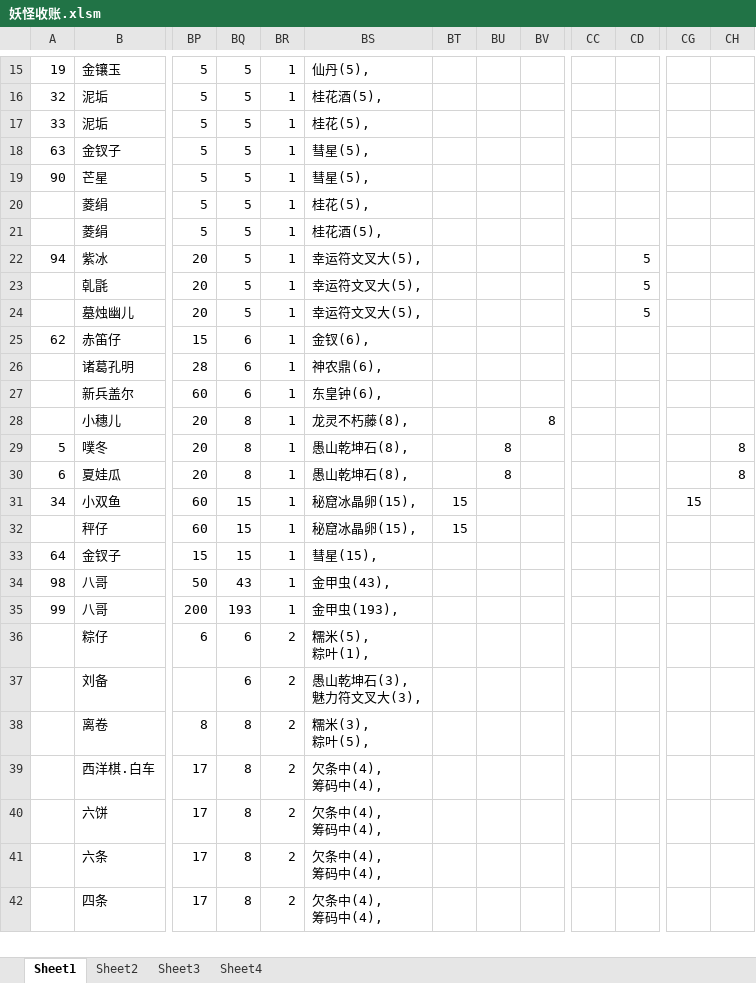
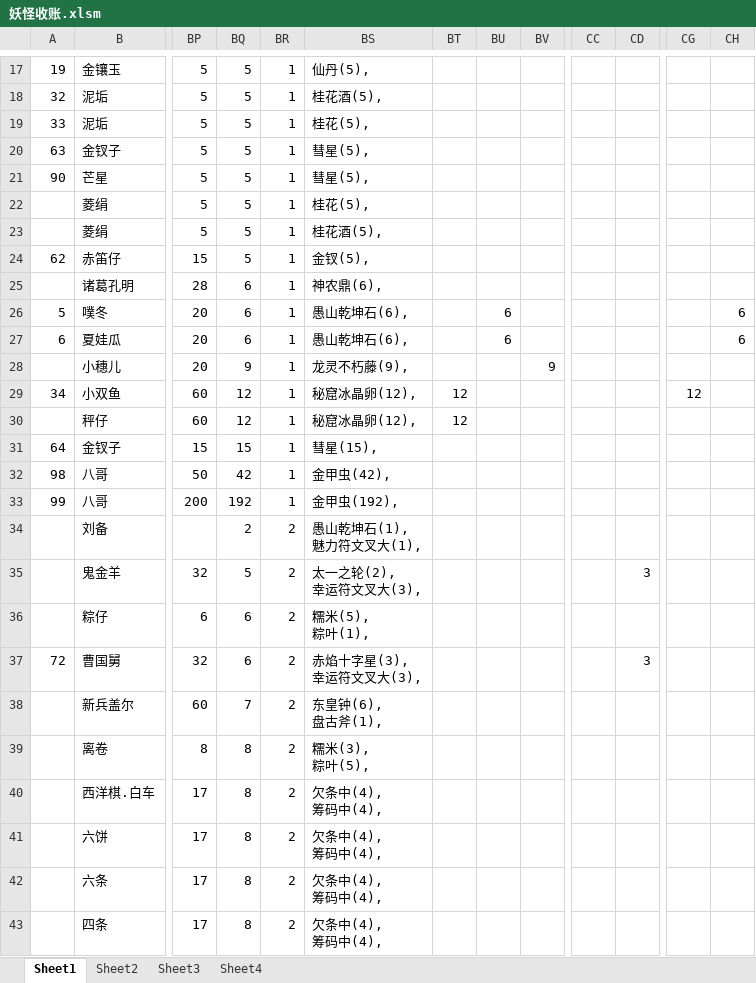
Before and after one commit to yue412/MonsterBook, an Excel workbook: bin/妖怪收账.xlsm, sheet Sheet1, drawn as a sheet; only a part is shown, gaps mark what is left out; values as stored, in another font and other column widths than the file's, no borders; charts and pictures and conditional formats not drawn; removed rows and columns are numbered as before the commit, all else as after; rows hold the shown columns only; ↵ is a line break in a cell; the diff covers the shown part only; the diff names each change by its address in the sheet, - before the commit and + after, or states it on an @@ line.

```diff
--- a/bin/妖怪收账.xlsm (sheet Sheet1)
+++ b/bin/妖怪收账.xlsm (sheet Sheet1)
+column CC, empty
-column CD, empty
-row 22: 94 | 紫冰 | 20 | 5 | 1 | 幸运符文叉大(5), |  |  |  |  | 5
-row 23:  | 乹毷 | 20 | 5 | 1 | 幸运符文叉大(5), |  |  |  |  | 5
-row 24:  | 墓烛幽儿 | 20 | 5 | 1 | 幸运符文叉大(5), |  |  |  |  | 5
-BQ24: 6
+BQ24: 5
-BS24: 金钗(6),
+BS24: 金钗(5),
-row 27:  | 新兵盖尔 | 60 | 6 | 1 | 东皇钟(6),
-row 28:  | 小穗儿 | 20 | 8 | 1 | 龙灵不朽藤(8), |  |  | 8
-BQ26:BQ27: 8
+BQ26:BQ27: 6
-BS26:BS27: 愚山乾坤石(8),
+BS26:BS27: 愚山乾坤石(6),
-BU26:BU27: 8
+BU26:BU27: 6
-CH26:CH27: 8
+CH26:CH27: 6
+row 28:  | 小穗儿 | 20 | 9 | 1 | 龙灵不朽藤(9), |  |  | 9
-BQ29:BQ30: 15
+BQ29:BQ30: 12
-BS29:BS30: 秘窟冰晶卵(15),
+BS29:BS30: 秘窟冰晶卵(12),
-BT29:BT30: 15
+BT29:BT30: 12
-CG29: 15
+CG29: 12
-BQ32: 43
+BQ32: 42
-BS32: 金甲虫(43),
+BS32: 金甲虫(42),
-BQ33: 193
+BQ33: 192
-BS33: 金甲虫(193),
+BS33: 金甲虫(192),
+row 34:  | 刘备 |  | 2 | 2 | 愚山乾坤石(1), ↵ 魅力符文叉大(1),
+row 35:  | 鬼金羊 | 32 | 5 | 2 | 太一之轮(2), ↵ 幸运符文叉大(3), |  |  |  |  | 3
-row 37:  | 刘备 |  | 6 | 2 | 愚山乾坤石(3), ↵ 魅力符文叉大(3),
+row 37: 72 | 曹国舅 | 32 | 6 | 2 | 赤焰十字星(3), ↵ 幸运符文叉大(3), |  |  |  |  | 3
+row 38:  | 新兵盖尔 | 60 | 7 | 2 | 东皇钟(6), ↵ 盘古斧(1),
```
Also changed, not shown: 21 added rows, 21 removed rows and 147 edited cells elsewhere in this sheet, formulas that keep their value, charts or pictures, 1 other file.
